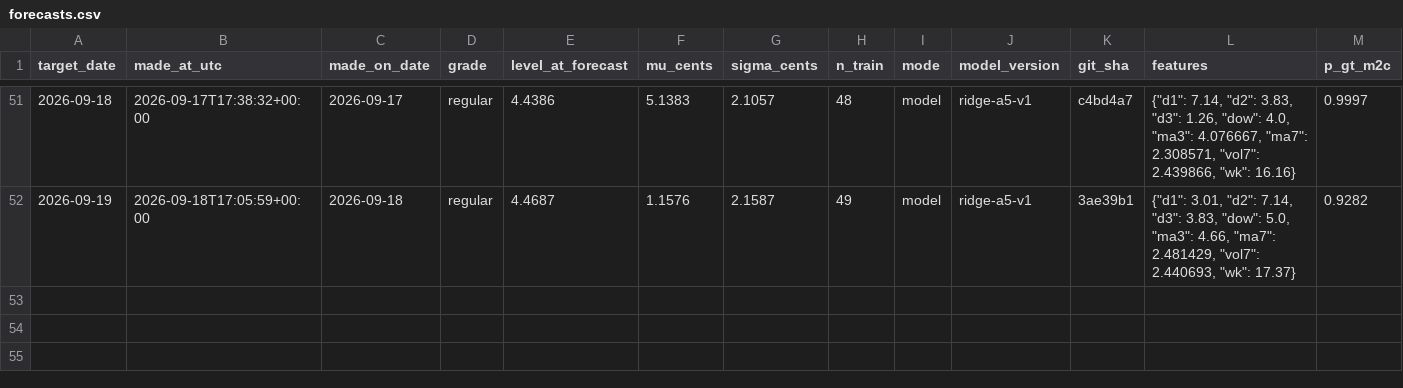
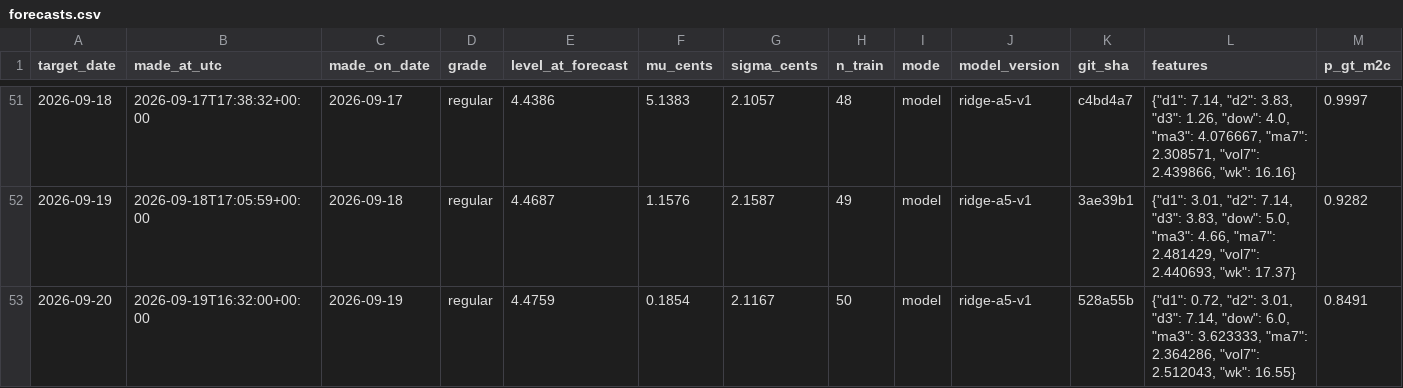
Before and after one commit to parallax-parking/daily-gas-prices, a CSV file: data/forecasts.csv, drawn as a sheet; only a part is shown, gaps mark what is left out; rows hold the shown columns only; the diff names each change by its address in the sheet, - before the commit and + after, or states it on an @@ line.

```diff
--- a/data/forecasts.csv
+++ b/data/forecasts.csv
+row 53: 2026-09-20 | 2026-09-19T16:32:00+00:00 | 2026-09-19 | regular | 4.4759 | 0.1854 | 2.1167 | 50 | model | ridge-a5-v1 | 528a55b | {"d1": 0.72, "d2": 3.01, "d3": 7.14, "dow": 6.0, "ma3": 3.623333, "ma7": 2.364286, "vol7": 2.512043, "wk": 16.55} | 0.8491
```
Also changed, not shown: data/aaa_national_average.csv, 2 other files.
